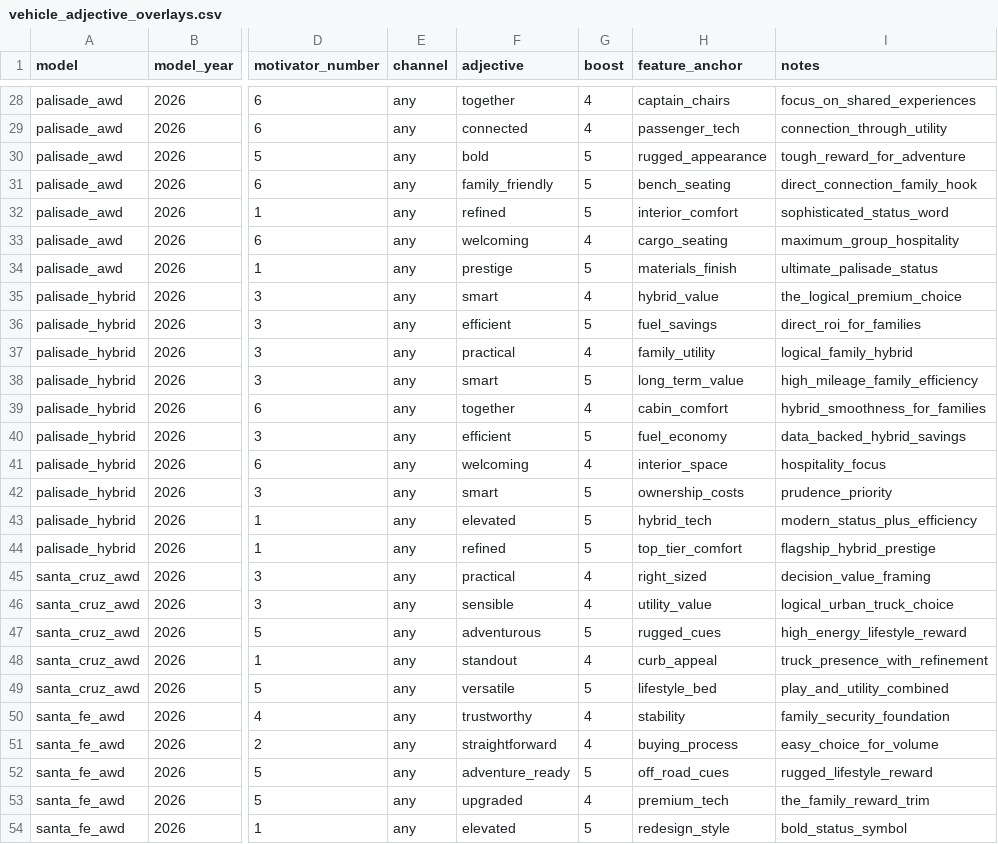
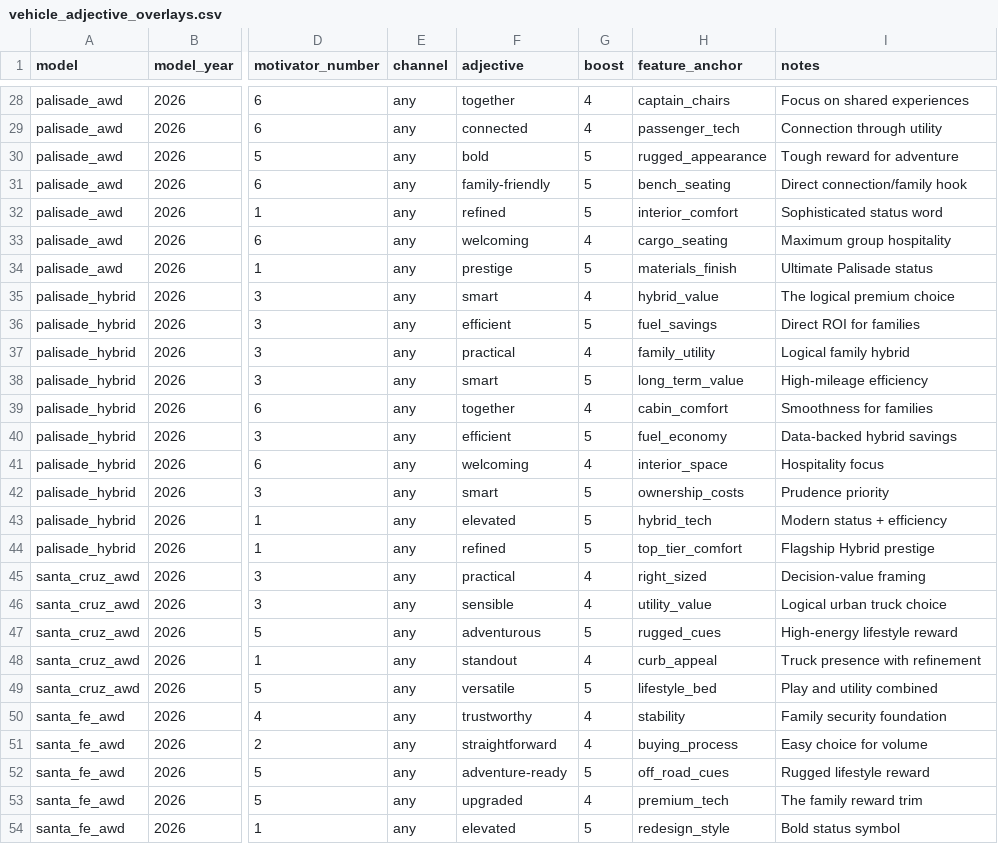
Before and after one commit to BabakRosewater/motivators, a CSV file: vehicle_adjective_overlays.csv, drawn as a sheet; only a part is shown, gaps mark what is left out; the diff covers the shown part only; the diff names each change by its address in the sheet, - before the commit and + after, or states it on an @@ line.

Commit message:
Update vehicle_adjective_overlays.csv

```diff
--- a/vehicle_adjective_overlays.csv
+++ b/vehicle_adjective_overlays.csv
-I28 (notes): focus_on_shared_experiences
+I28 (notes): Focus on shared experiences
-I29 (notes): connection_through_utility
+I29 (notes): Connection through utility
-I30 (notes): tough_reward_for_adventure
+I30 (notes): Tough reward for adventure
-F31 (adjective): family_friendly
+F31 (adjective): family-friendly
-I31 (notes): direct_connection_family_hook
+I31 (notes): Direct connection/family hook
-I32 (notes): sophisticated_status_word
+I32 (notes): Sophisticated status word
-I33 (notes): maximum_group_hospitality
+I33 (notes): Maximum group hospitality
-I34 (notes): ultimate_palisade_status
+I34 (notes): Ultimate Palisade status
-I35 (notes): the_logical_premium_choice
+I35 (notes): The logical premium choice
-I36 (notes): direct_roi_for_families
+I36 (notes): Direct ROI for families
-I37 (notes): logical_family_hybrid
+I37 (notes): Logical family hybrid
-I38 (notes): high_mileage_family_efficiency
+I38 (notes): High-mileage efficiency
-I39 (notes): hybrid_smoothness_for_families
+I39 (notes): Smoothness for families
-I40 (notes): data_backed_hybrid_savings
+I40 (notes): Data-backed hybrid savings
-I41 (notes): hospitality_focus
+I41 (notes): Hospitality focus
-I42 (notes): prudence_priority
+I42 (notes): Prudence priority
-I43 (notes): modern_status_plus_efficiency
+I43 (notes): Modern status + efficiency
-I44 (notes): flagship_hybrid_prestige
+I44 (notes): Flagship Hybrid prestige
-I45 (notes): decision_value_framing
+I45 (notes): Decision-value framing
-I46 (notes): logical_urban_truck_choice
+I46 (notes): Logical urban truck choice
-I47 (notes): high_energy_lifestyle_reward
+I47 (notes): High-energy lifestyle reward
-I48 (notes): truck_presence_with_refinement
+I48 (notes): Truck presence with refinement
-I49 (notes): play_and_utility_combined
+I49 (notes): Play and utility combined
-I50 (notes): family_security_foundation
+I50 (notes): Family security foundation
-I51 (notes): easy_choice_for_volume
+I51 (notes): Easy choice for volume
-F52 (adjective): adventure_ready
+F52 (adjective): adventure-ready
-I52 (notes): rugged_lifestyle_reward
+I52 (notes): Rugged lifestyle reward
-I53 (notes): the_family_reward_trim
+I53 (notes): The family reward trim
-I54 (notes): bold_status_symbol
+I54 (notes): Bold status symbol
```
Also changed, not shown: 55 edited cells elsewhere in this file.
